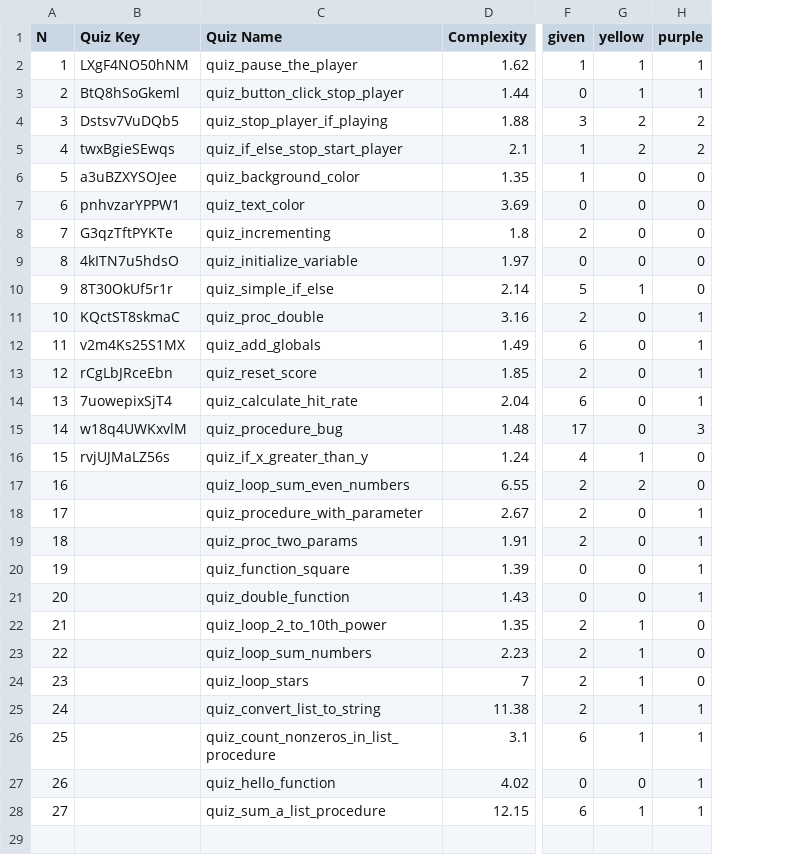
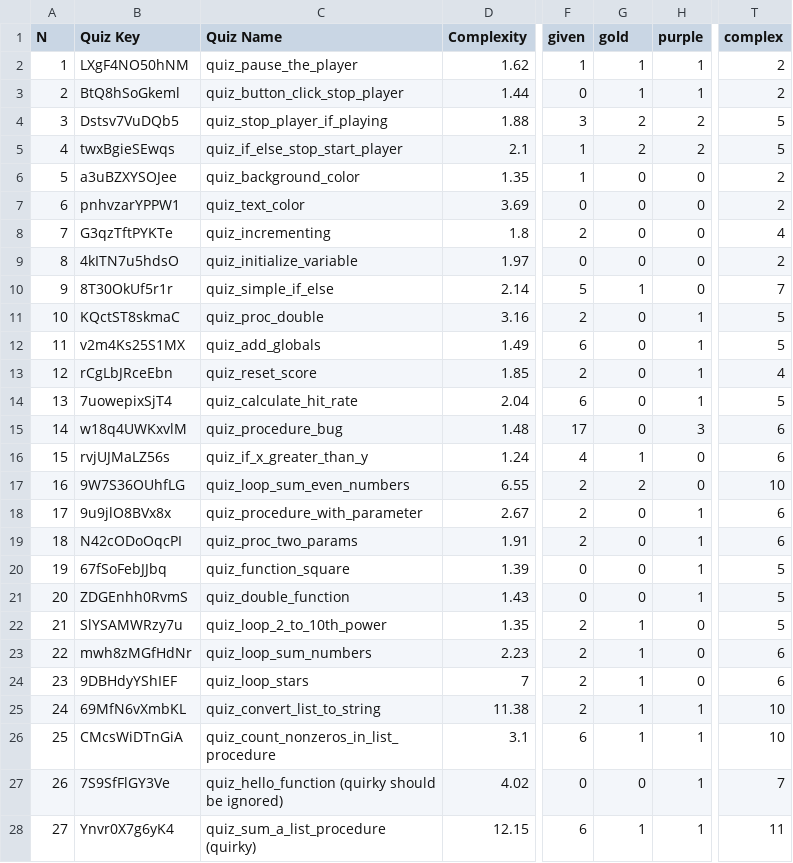
Before and after one commit to ilyankou/gcb-visualizations, a CSV file: pca/2017.csv, drawn as a sheet; only a part is shown, gaps mark what is left out; the diff names each change by its address in the sheet, - before the commit and + after, or states it on an @@ line.

```diff
--- a/pca/2017.csv
+++ b/pca/2017.csv
+column T (complex), rows 2-28: 2 | 2 | 5 | 5 | 2 | 2 | 4 | 2 | 7 | 5 | 5 | 4 | 5 | 6 | 6 | 10 | 6 | 6 | 5 | 5 | 5 | 6 | 6 | 10 | 10 | 7 | 11
-G1: yellow
+G1: gold
-B17 (Quiz Key): (empty)
+B17 (Quiz Key): 9W7S36OUhfLG
-B18 (Quiz Key): (empty)
+B18 (Quiz Key): 9u9jlO8BVx8x
-B19 (Quiz Key): (empty)
+B19 (Quiz Key): N42cODoOqcPI
-B20 (Quiz Key): (empty)
+B20 (Quiz Key): 67fSoFebJJbq
-B21 (Quiz Key): (empty)
+B21 (Quiz Key): ZDGEnhh0RvmS
-B22 (Quiz Key): (empty)
+B22 (Quiz Key): SlYSAMWRzy7u
-B23 (Quiz Key): (empty)
+B23 (Quiz Key): mwh8zMGfHdNr
-B24 (Quiz Key): (empty)
+B24 (Quiz Key): 9DBHdyYShIEF
-B25 (Quiz Key): (empty)
+B25 (Quiz Key): 69MfN6vXmbKL
-B26 (Quiz Key): (empty)
+B26 (Quiz Key): CMcsWiDTnGiA
-B27 (Quiz Key): (empty)
+B27 (Quiz Key): 7S9SfFlGY3Ve
-C27 (Quiz Name): quiz_hello_function
+C27 (Quiz Name): quiz_hello_function (quirky should be ignored)
-B28 (Quiz Key): (empty)
+B28 (Quiz Key): Ynvr0X7g6yK4
-C28 (Quiz Name): quiz_sum_a_list_procedure
+C28 (Quiz Name): quiz_sum_a_list_procedure (quirky)
```
Also changed, not shown: pca/ram.csv, 4 other files.
